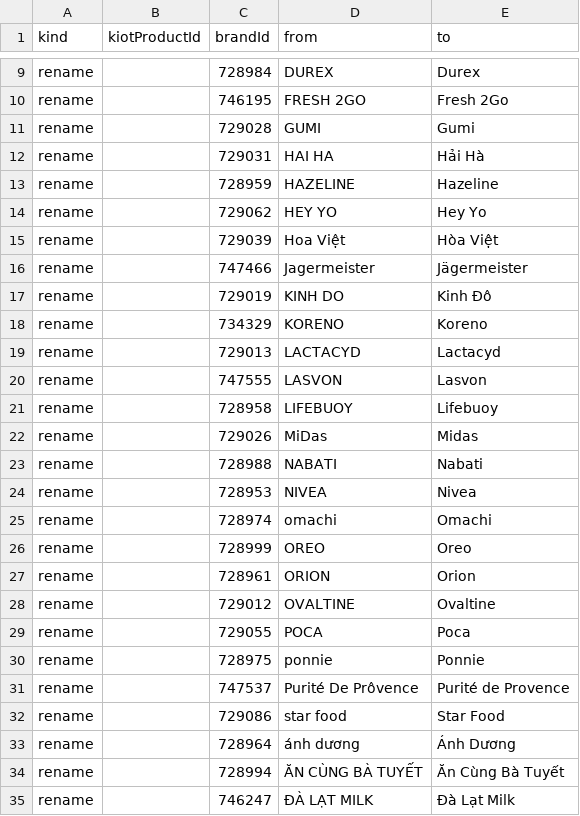
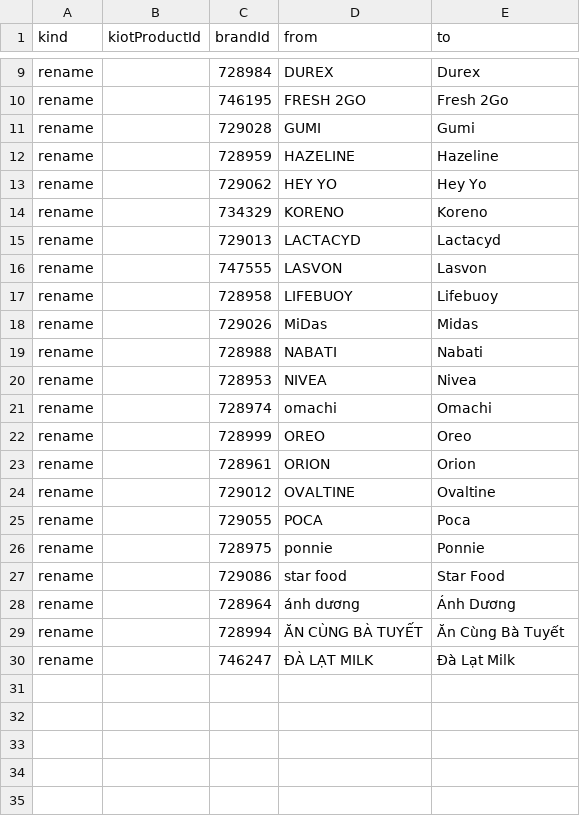
Before and after one commit to tram8it/tram8-resources, a CSV file: reports/thuong-hieu/doi-ten-hoa-thuong.csv, drawn as a sheet; only a part is shown, gaps mark what is left out; the diff names each change by its address in the sheet, - before the commit and + after, or states it on an @@ line.

```diff
--- a/reports/thuong-hieu/doi-ten-hoa-thuong.csv
+++ b/reports/thuong-hieu/doi-ten-hoa-thuong.csv
-row 12: rename |  | 729031 | HAI HA | Hải Hà
-row 15: rename |  | 729039 | Hoa Việt | Hòa Việt
-row 16: rename |  | 747466 | Jagermeister | Jägermeister
-row 17: rename |  | 729019 | KINH DO | Kinh Đô
-row 31: rename |  | 747537 | Purité De Prôvence | Purité de Provence
```
Also changed, not shown: 3 other files.
